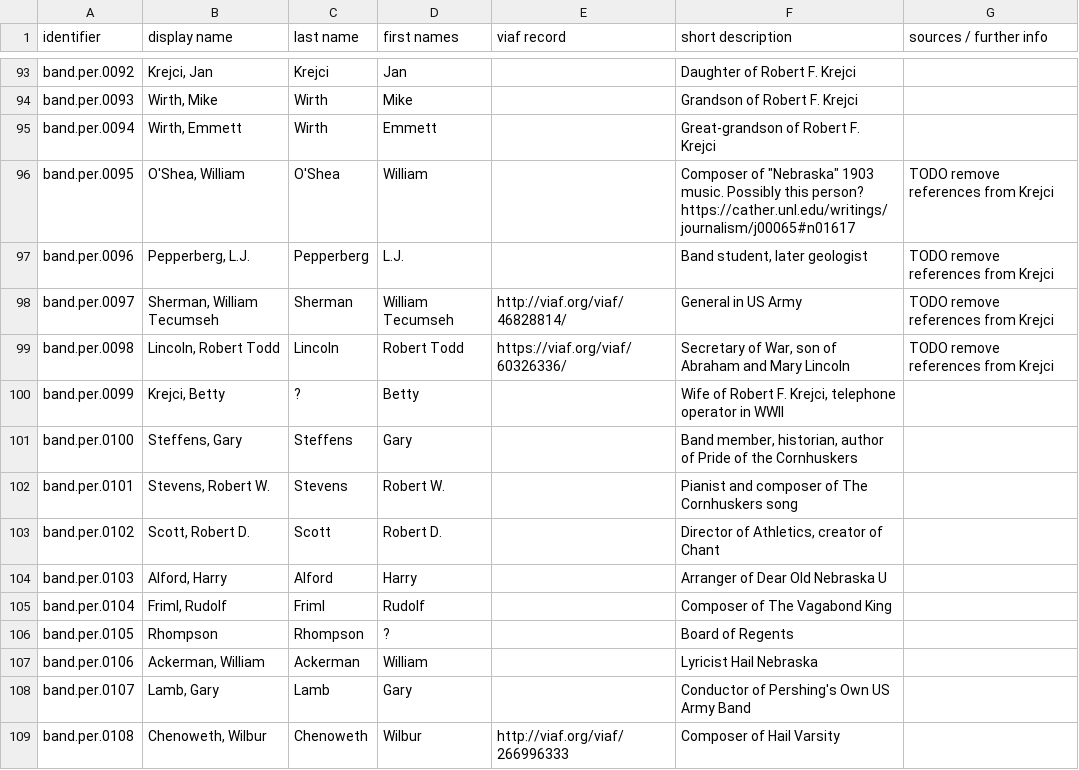
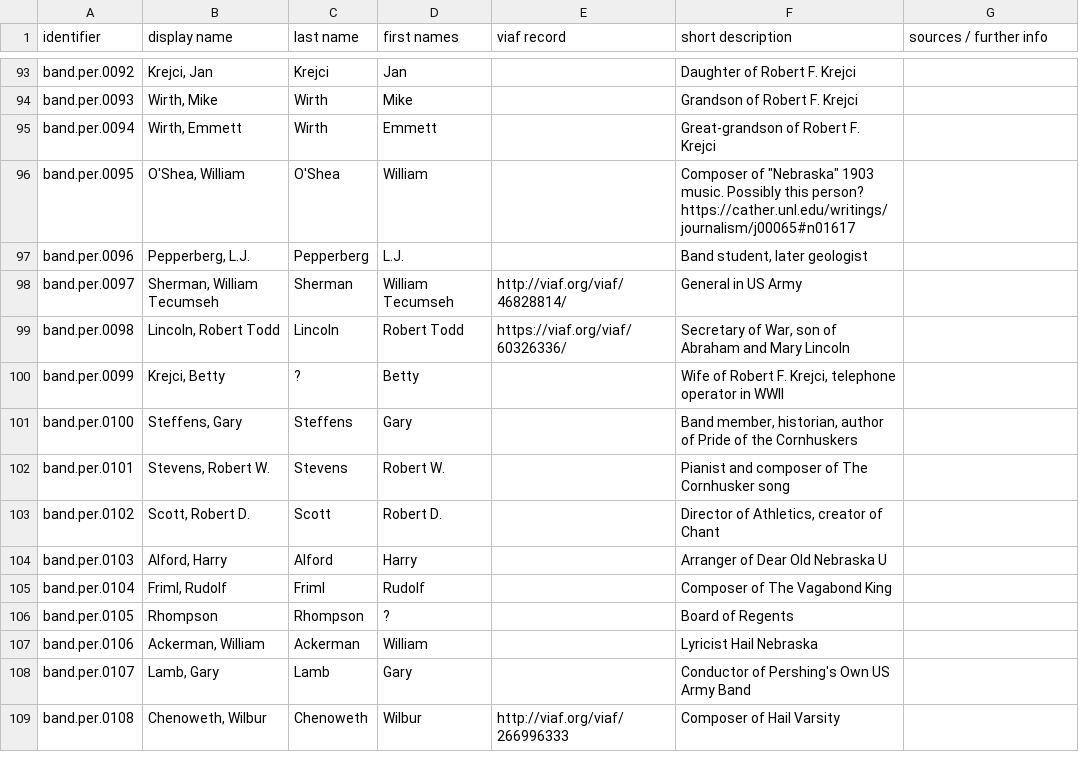
Before and after one commit to CDRH/data_bandhistory, a CSV file: source/authority/personography.csv, drawn as a sheet; only a part is shown, gaps mark what is left out; the diff covers the shown part only.

```diff
--- a/source/authority/personography.csv
+++ b/source/authority/personography.csv
@@ -95,9 +95,9 @@ band.per.0093,"Wirth, Mike",Wirth,Mike,,Grandson of Robert F. Krejci,
 band.per.0094,"Wirth, Emmett",Wirth,Emmett,,Great-grandson of Robert F. Krejci,
-band.per.0095,"O'Shea, William",O'Shea,William,,"Composer of ""Nebraska"" 1903 music. Possibly this person?  https://cather.unl.edu/writings/journalism/j00065#n01617",TODO remove references from Krejci
-band.per.0096,"Pepperberg, L.J.",Pepperberg,L.J.,,"Band student, later geologist",TODO remove references from Krejci
-band.per.0097,"Sherman, William Tecumseh",Sherman,William Tecumseh,http://viaf.org/viaf/46828814/,General in US Army,TODO remove references from Krejci
-band.per.0098,"Lincoln, Robert Todd",Lincoln,Robert Todd,https://viaf.org/viaf/60326336/,"Secretary of War, son of Abraham and Mary Lincoln",TODO remove references from Krejci
+band.per.0095,"O'Shea, William",O'Shea,William,,"Composer of ""Nebraska"" 1903 music. Possibly this person?  https://cather.unl.edu/writings/journalism/j00065#n01617",
+band.per.0096,"Pepperberg, L.J.",Pepperberg,L.J.,,"Band student, later geologist",
+band.per.0097,"Sherman, William Tecumseh",Sherman,William Tecumseh,http://viaf.org/viaf/46828814/,General in US Army,
+band.per.0098,"Lincoln, Robert Todd",Lincoln,Robert Todd,https://viaf.org/viaf/60326336/,"Secretary of War, son of Abraham and Mary Lincoln",
 band.per.0099,"Krejci, Betty",?,Betty,,"Wife of Robert F. Krejci, telephone operator in WWII",
 band.per.0100,"Steffens, Gary",Steffens,Gary,,"Band member, historian, author of Pride of the Cornhuskers",
-band.per.0101,"Stevens, Robert W.",Stevens,Robert W.,,Pianist and composer of The Cornhuskers song,
+band.per.0101,"Stevens, Robert W.",Stevens,Robert W.,,Pianist and composer of The Cornhusker song,
 band.per.0102,"Scott, Robert D.",Scott,Robert D.,,"Director of Athletics, creator of Chant",
```
Also changed, not shown: 27 added rows and 17 edited cells elsewhere in this file, 1 other file.
